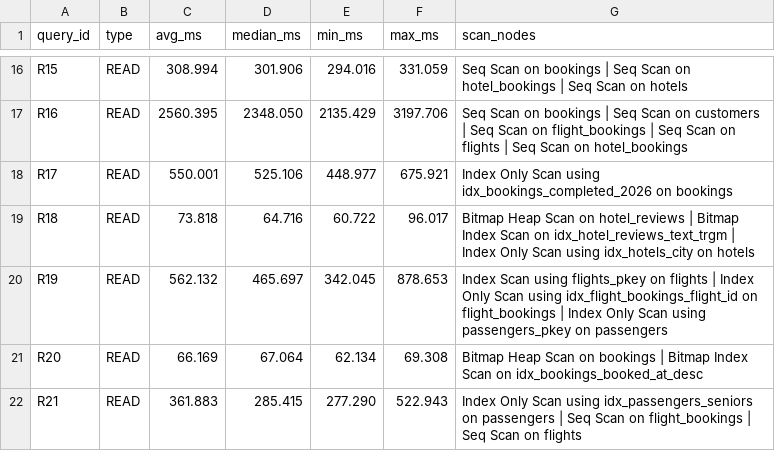
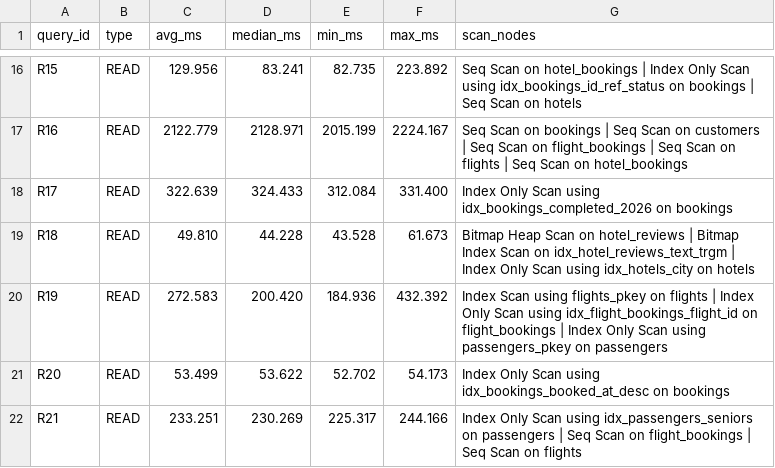
Before and after one commit to AjayYadav08/projDE, a CSV file: benchmarks/results/large/summary.csv, drawn as a sheet; only a part is shown, gaps mark what is left out; the diff covers the shown part only; the diff names each change by its address in the sheet, - before the commit and + after, or states it on an @@ line.

```diff
--- a/benchmarks/results/large/summary.csv
+++ b/benchmarks/results/large/summary.csv
-C16 (avg_ms): 308.994
+C16 (avg_ms): 129.956
-D16 (median_ms): 301.906
+D16 (median_ms): 83.241
-E16 (min_ms): 294.016
+E16 (min_ms): 82.735
-F16 (max_ms): 331.059
+F16 (max_ms): 223.892
-G16 (scan_nodes): …Scan on bookings | Seq Scan on hotel_bookings | Seq…
+G16 (scan_nodes): …Scan on hotel_bookings | Index Only Scan using idx_bookings_id_ref_status on bookings | Seq…
-C17 (avg_ms): 2560.395
+C17 (avg_ms): 2122.779
-D17 (median_ms): 2348.050
+D17 (median_ms): 2128.971
-E17 (min_ms): 2135.429
+E17 (min_ms): 2015.199
-F17 (max_ms): 3197.706
+F17 (max_ms): 2224.167
-C18 (avg_ms): 550.001
+C18 (avg_ms): 322.639
-D18 (median_ms): 525.106
+D18 (median_ms): 324.433
-E18 (min_ms): 448.977
+E18 (min_ms): 312.084
-F18 (max_ms): 675.921
+F18 (max_ms): 331.400
-C19 (avg_ms): 73.818
+C19 (avg_ms): 49.810
-D19 (median_ms): 64.716
+D19 (median_ms): 44.228
-E19 (min_ms): 60.722
+E19 (min_ms): 43.528
-F19 (max_ms): 96.017
+F19 (max_ms): 61.673
-C20 (avg_ms): 562.132
+C20 (avg_ms): 272.583
-D20 (median_ms): 465.697
+D20 (median_ms): 200.420
-E20 (min_ms): 342.045
+E20 (min_ms): 184.936
-F20 (max_ms): 878.653
+F20 (max_ms): 432.392
-C21 (avg_ms): 66.169
+C21 (avg_ms): 53.499
-D21 (median_ms): 67.064
+D21 (median_ms): 53.622
-E21 (min_ms): 62.134
+E21 (min_ms): 52.702
-F21 (max_ms): 69.308
+F21 (max_ms): 54.173
-G21 (scan_nodes): Bitmap Heap Scan on bookings | Bitmap Index Scan on idx_bookings_booked_at_desc
+G21 (scan_nodes): Index Only Scan using idx_bookings_booked_at_desc on bookings
-C22 (avg_ms): 361.883
+C22 (avg_ms): 233.251
-D22 (median_ms): 285.415
+D22 (median_ms): 230.269
-E22 (min_ms): 277.290
+E22 (min_ms): 225.317
-F22 (max_ms): 522.943
+F22 (max_ms): 244.166
```
Also changed, not shown: 99 edited cells elsewhere in this file, 36 other files.
